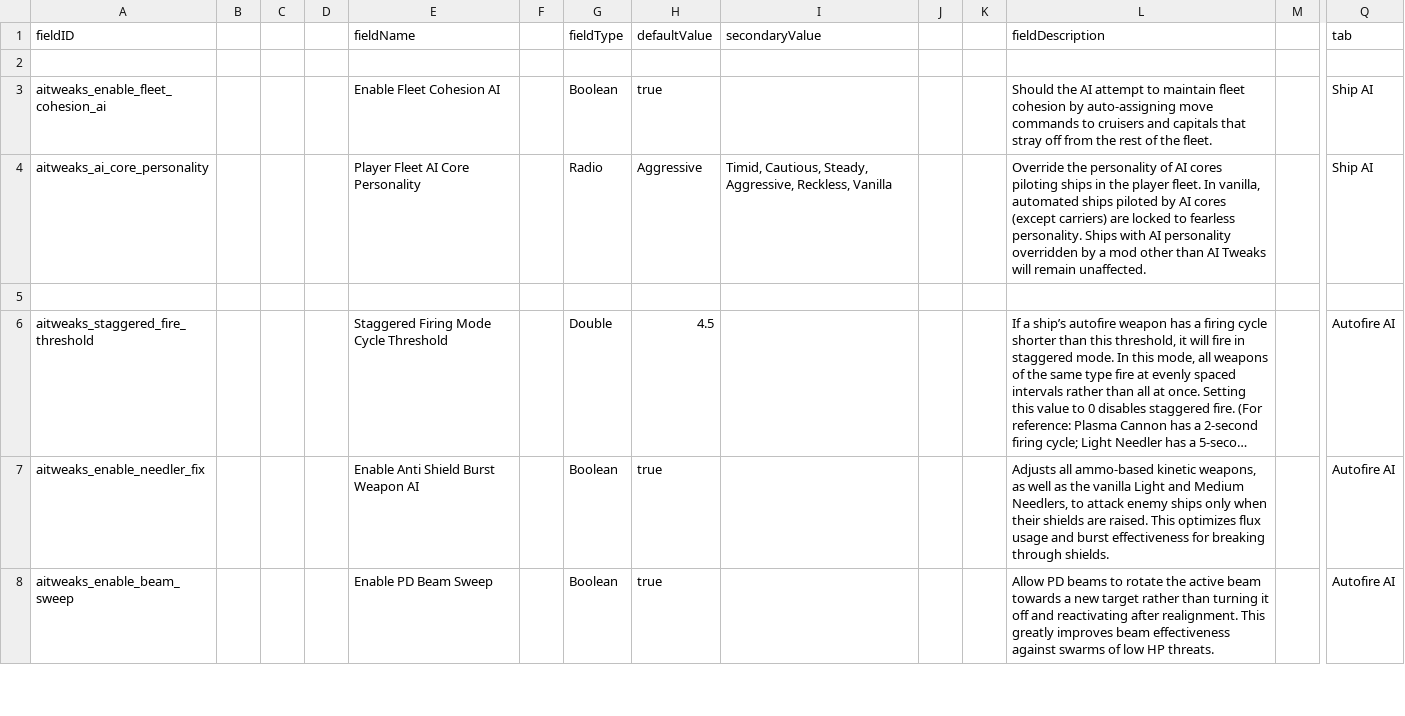
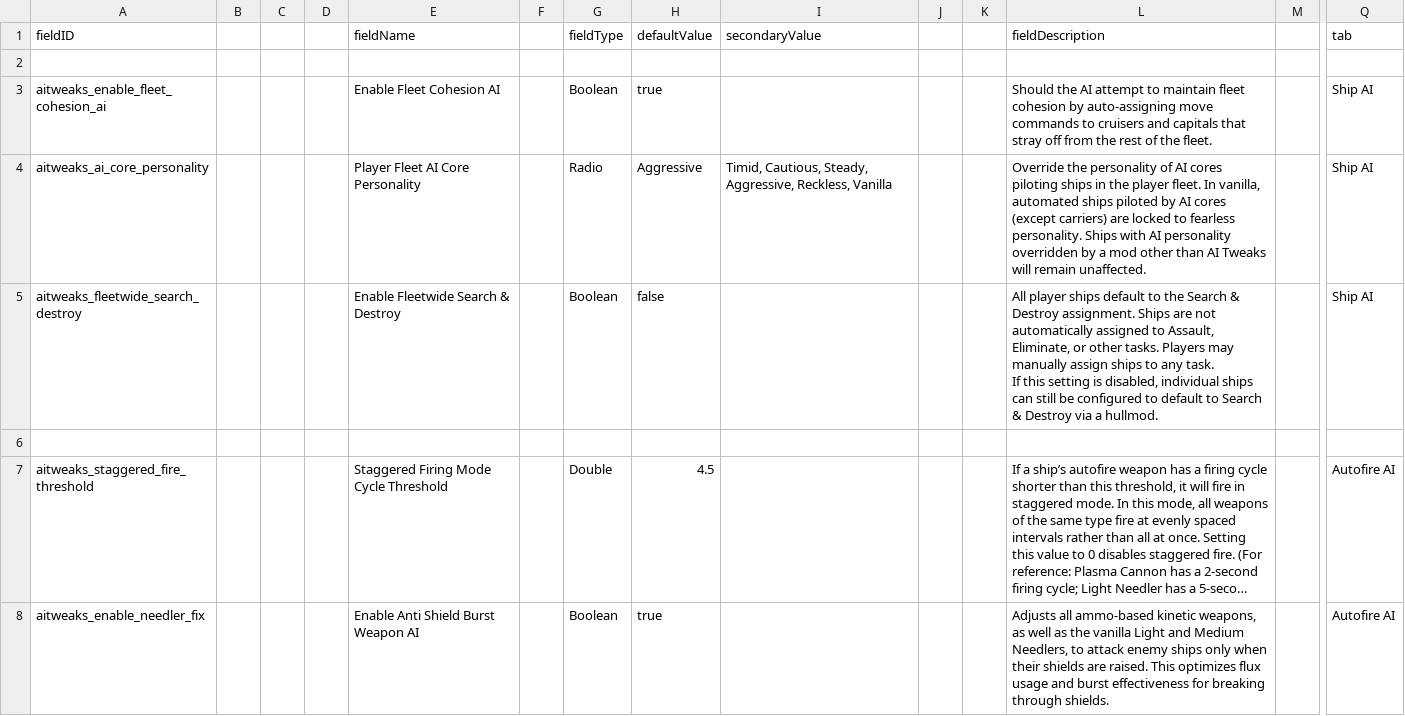
Before and after one commit to Halke1986/starsector-ai-tweaks, a CSV file: data/config/LunaSettings.csv, drawn as a sheet; only a part is shown, gaps mark what is left out; the shorter side is filled out with more unchanged rows; long unchanged cells end in …; rows hold the shown columns only; ↵ is a line break in a cell; the diff names each change by its address in the sheet, - before the commit and + after, or states it on an @@ line.

Commit message:
Added LunaLib setting for fleetwide Search & Destroy assignment

```diff
--- a/data/config/LunaSettings.csv
+++ b/data/config/LunaSettings.csv
+row 5: aitweaks_fleetwide_search_destroy |  |  |  | Enable Fleetwide Search & Destroy |  | Boolean | false |  |  |  | All player ships default to the Search & Destroy assignment. Ships are not automatically assigned to Assault, Eliminate, or other tasks. Players may manually assign ships to any task. ↵ If this setting is disabled, individual ships can still be configured to default to Search & Destroy via a hullmod. |  | Ship AI
```
Also changed, not shown: data/hullmods/hull_mods.csv, 5 other files.
